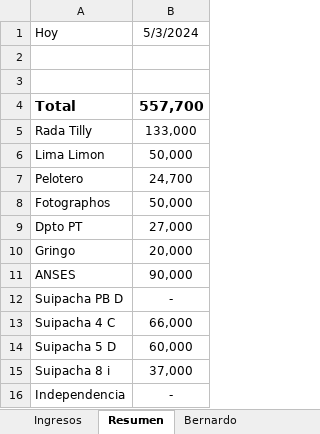
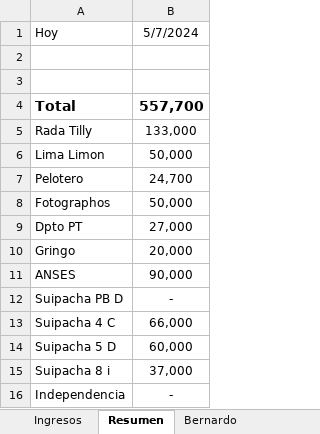
Before and after one commit to SELF-msselve/Personal, an Excel workbook: PagoExpensas/AlquileresApp.xlsx, sheet Resumen, drawn as a sheet; values as stored, in another font and other column widths than the file's, no borders; the diff names each change by its address in the sheet, - before the commit and + after, or states it on an @@ line.

```diff
--- a/PagoExpensas/AlquileresApp.xlsx (sheet Resumen)
+++ b/PagoExpensas/AlquileresApp.xlsx (sheet Resumen)
-B1: 5/3/2024
+B1: 5/7/2024
```
Also changed, not shown: 7 other files.
